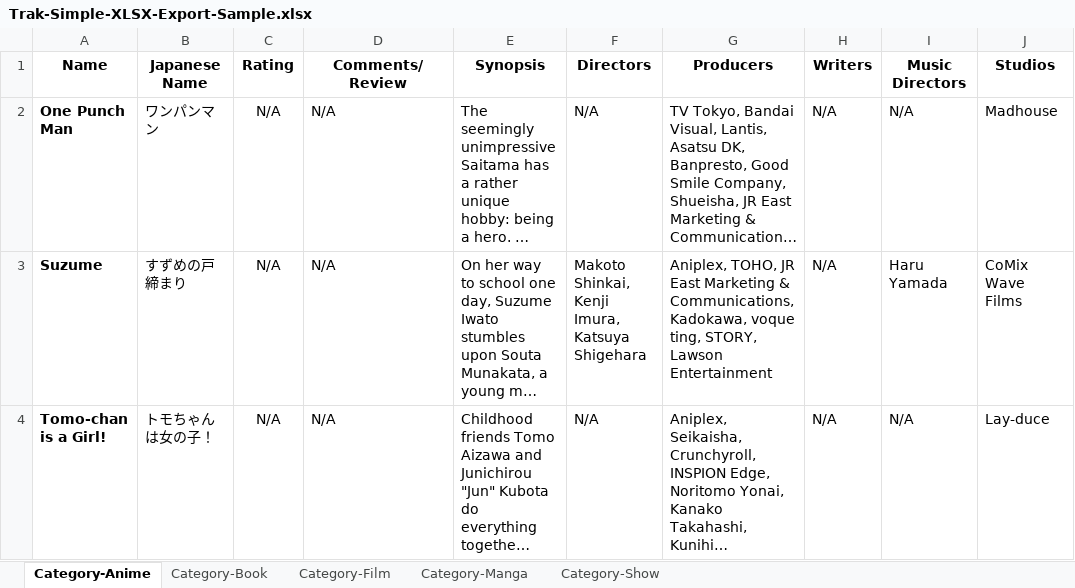
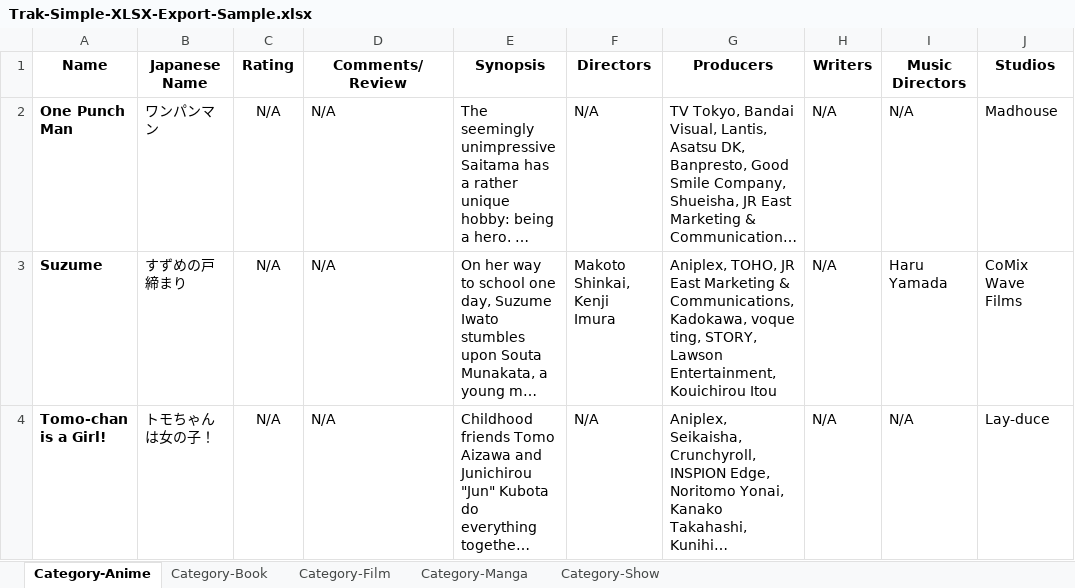
Before and after one commit to nathanmarianovsky/Trak, an Excel workbook: assets/importSamples/Trak-Simple-XLSX-Export-Sample/Trak-Simple-XLSX-Export-Sample.xlsx, sheet Category-Anime, drawn as a sheet; only a part is shown; long unchanged cells end in …; values as stored, in another font and other column widths than the file's, no borders; the diff names each change by its address in the sheet, - before the commit and + after, or states it on an @@ line.

```diff
--- a/assets/importSamples/Trak-Simple-XLSX-Export-Sample/Trak-Simple-XLSX-Export-Sample.xlsx (sheet Category-Anime)
+++ b/assets/importSamples/Trak-Simple-XLSX-Export-Sample/Trak-Simple-XLSX-Export-Sample.xlsx (sheet Category-Anime)
-F3 (Directors): Makoto Shinkai, Kenji Imura, Katsuya Shigehara
+F3 (Directors): Makoto Shinkai, Kenji Imura
-G3 (Producers): …STORY, Lawson Entertainment
+G3 (Producers): …STORY, Lawson Entertainment, Kouichirou Itou
```
Also changed, not shown: sheet Category-Show, sheet Category-Manga, sheet Category-Book, sheet Category-Film, assets/importSamples/Trak-Detailed-XLSX-Export-Sample/Trak-Detailed-XLSX-Export-Sample.xlsx, 9 other files.
